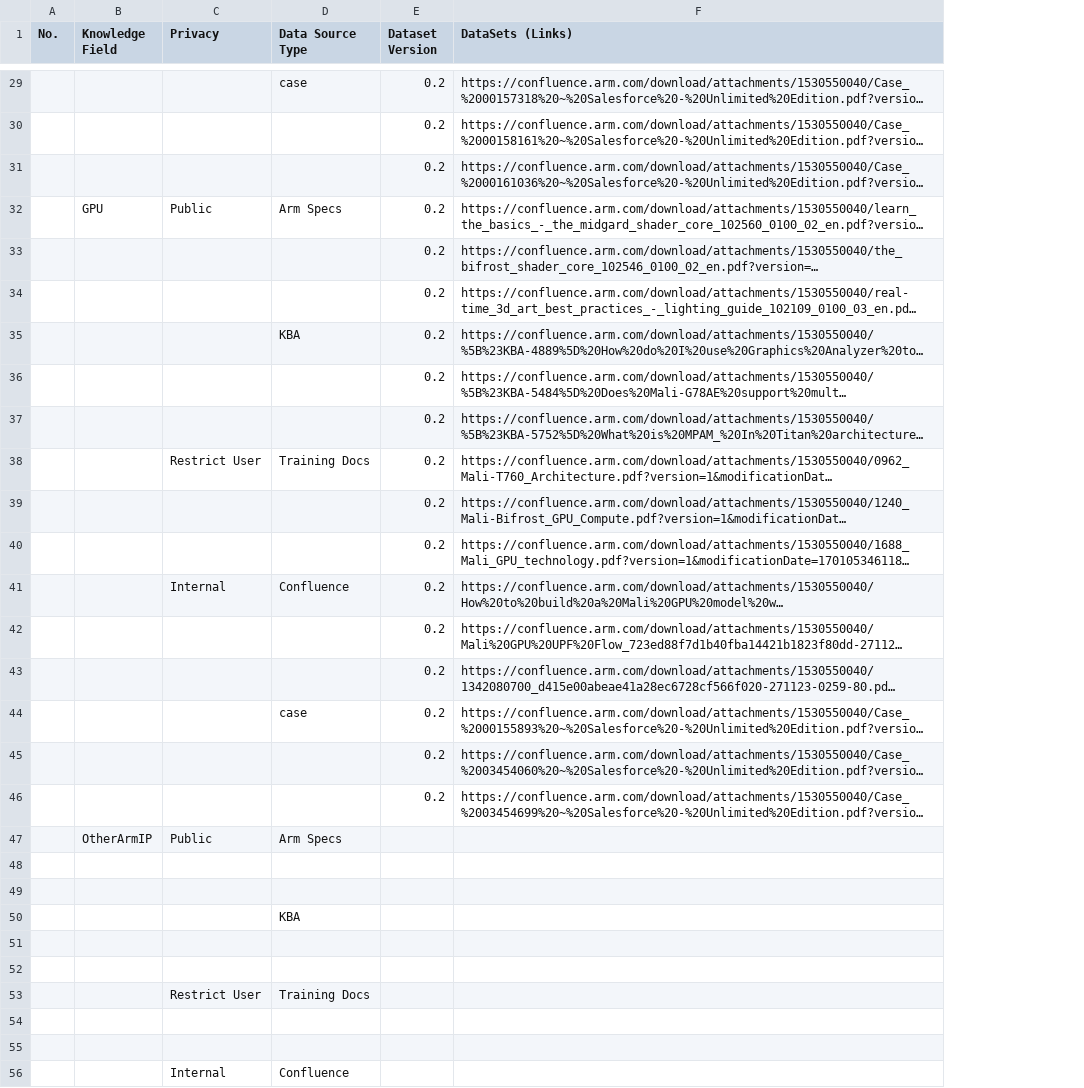
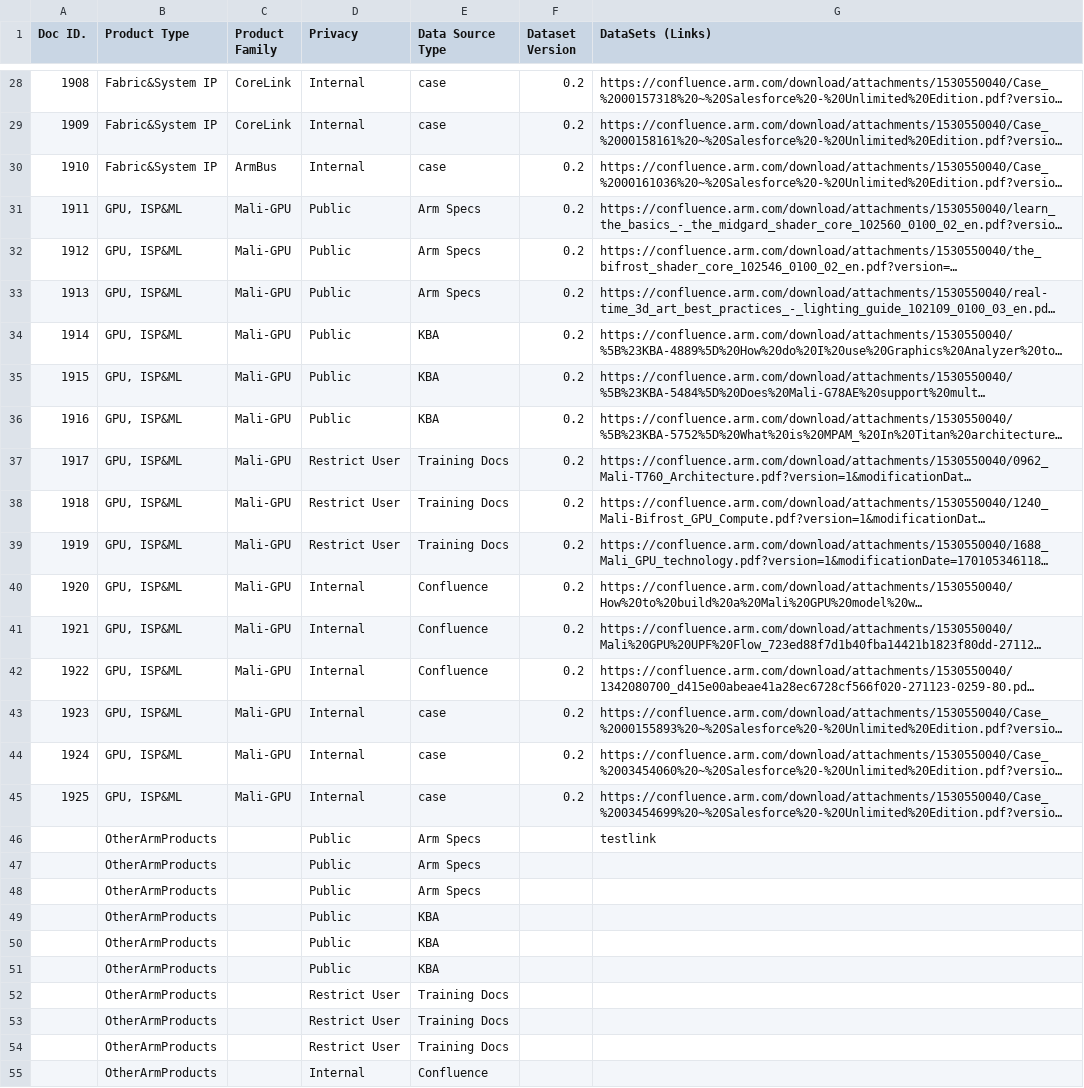
Before and after one commit to jasoxy/llm_dataset_link, a CSV file: dataset_source_links.csv, drawn as a sheet; only a part is shown, gaps mark what is left out; long unchanged cells end in …; removed rows and columns are numbered as before the commit, all else as after; the diff covers the shown part only; the diff names each change by its address in the sheet, - before the commit and + after, or states it on an @@ line.

Commit message:
0.2 version update for product family & doc number
Signed-off-by: felzha01 <felix.zhang@arm.com>

```diff
--- a/dataset_source_links.csv
+++ b/dataset_source_links.csv
-column A (No.), empty
-column B (Knowledge Field), rows 32-47: GPU |  |  |  |  |  |  |  |  |  |  |  |  |  |  | OtherArmIP
+column A (Doc ID.), rows 28-45: 1908 | 1909 | 1910 | 1911 | 1912 | 1913 | 1914 | 1915 | 1916 | 1917 | 1918 | 1919 | 1920 | 1921 | 1922 | 1923 | 1924 | 1925
+column B (Product Type), rows 28-45: Fabric&System IP | Fabric&System IP | Fabric&System IP | GPU, ISP&ML | GPU, ISP&ML | GPU, ISP&ML | GPU, ISP&ML | GPU, ISP&ML | GPU, ISP&ML | GPU, ISP&ML | GPU, ISP&ML | GPU, ISP&ML | GPU, ISP&ML | GPU, ISP&ML | GPU, ISP&ML | GPU, ISP&ML | GPU, ISP&ML | GPU, ISP&ML; rows 47-55: all OtherArmProducts
+column C (Product Family), rows 28-45: CoreLink | CoreLink | ArmBus | Mali-GPU | Mali-GPU | Mali-GPU | Mali-GPU | Mali-GPU | Mali-GPU | Mali-GPU | Mali-GPU | Mali-GPU | Mali-GPU | Mali-GPU | Mali-GPU | Mali-GPU | Mali-GPU | Mali-GPU
-D28:D30 (Privacy): (empty)
+D28:D30 (Privacy): Internal
-E29:E30 (Data Source Type): (empty)
+E29:E30 (Data Source Type): case
-D32:D36 (Privacy): (empty)
+D32:D36 (Privacy): Public
-E32:E33 (Data Source Type): (empty)
+E32:E33 (Data Source Type): Arm Specs
-E35:E36 (Data Source Type): (empty)
+E35:E36 (Data Source Type): KBA
-D38:D39 (Privacy): (empty)
+D38:D39 (Privacy): Restrict User
-E38:E39 (Data Source Type): (empty)
+E38:E39 (Data Source Type): Training Docs
-D41:D45 (Privacy): (empty)
+D41:D45 (Privacy): Internal
-E41:E42 (Data Source Type): (empty)
+E41:E42 (Data Source Type): Confluence
-E44:E45 (Data Source Type): (empty)
+E44:E45 (Data Source Type): case
+row 46:  | OtherArmProducts |  | Public | Arm Specs |  | testlink
-row 48: (empty)
+row 48:  | OtherArmProducts |  | Public | Arm Specs
-row 49: (empty)
+row 49:  | OtherArmProducts |  | Public | KBA
-row 50:  |  |  | KBA
-row 50: (empty)
+row 50:  | OtherArmProducts |  | Public | KBA
-row 51: (empty)
+row 51:  | OtherArmProducts |  | Public | KBA
-row 53: (empty)
+row 53:  | OtherArmProducts |  | Restrict User | Training Docs
-row 54: (empty)
+row 54:  | OtherArmProducts |  | Restrict User | Training Docs
```
Also changed, not shown: 7 added rows, 7 removed rows and 70 edited cells elsewhere in this file.
